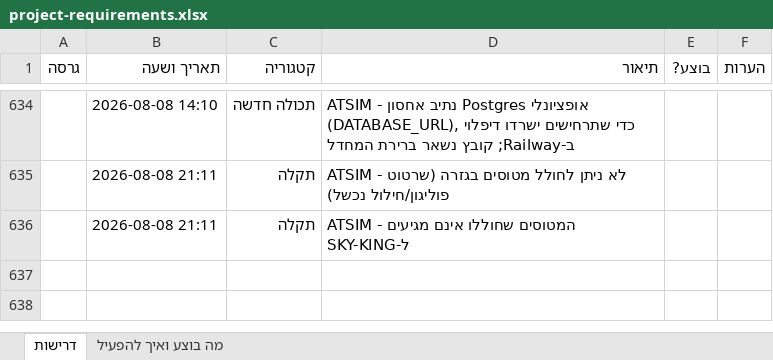
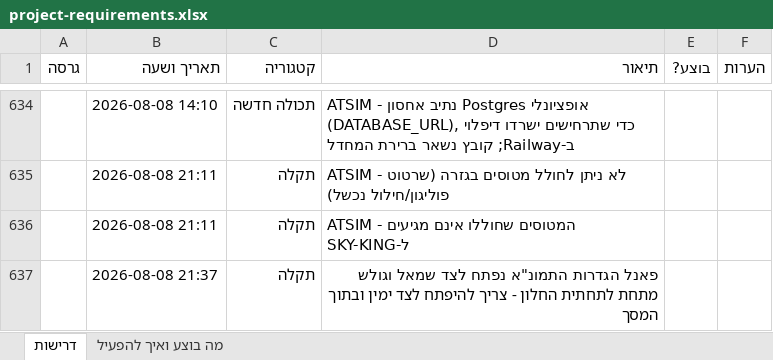
Before and after one commit to levori119/skyboard, an Excel workbook: project-requirements.xlsx, sheet דרישות, drawn as a sheet; only a part is shown, gaps mark what is left out; values as stored, in another font and other column widths than the file's, no borders; the diff names each change by its address in the sheet, - before the commit and + after, or states it on an @@ line.

```diff
--- a/project-requirements.xlsx (sheet דרישות)
+++ b/project-requirements.xlsx (sheet דרישות)
+row 637:  | 2026-08-08 21:37 | תקלה | פאנל הגדרות התמונ"א נפתח לצד שמאל וגולש מתחת לתחתית החלון - צריך להיפתח לצד ימין ובתוך המסך
```
Also changed, not shown: 1 other file.
